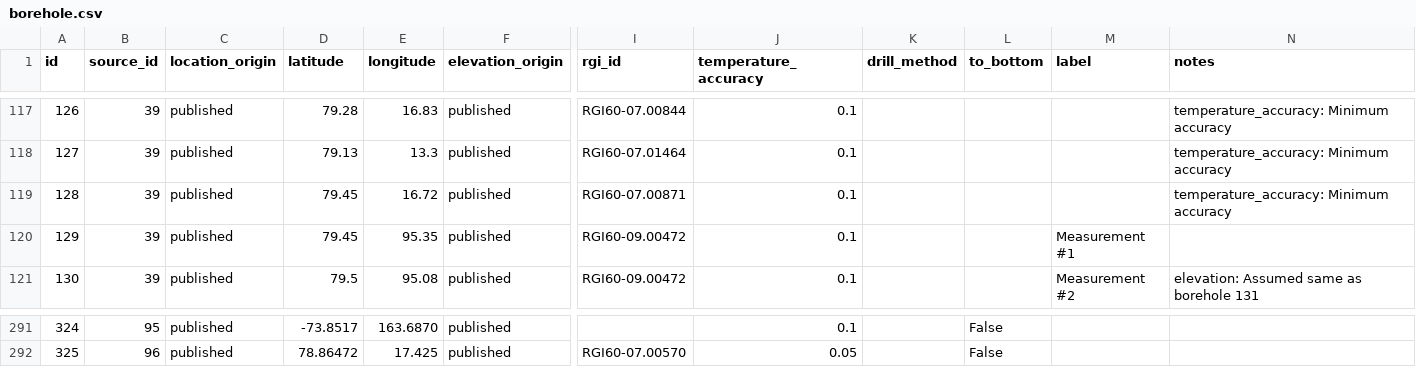
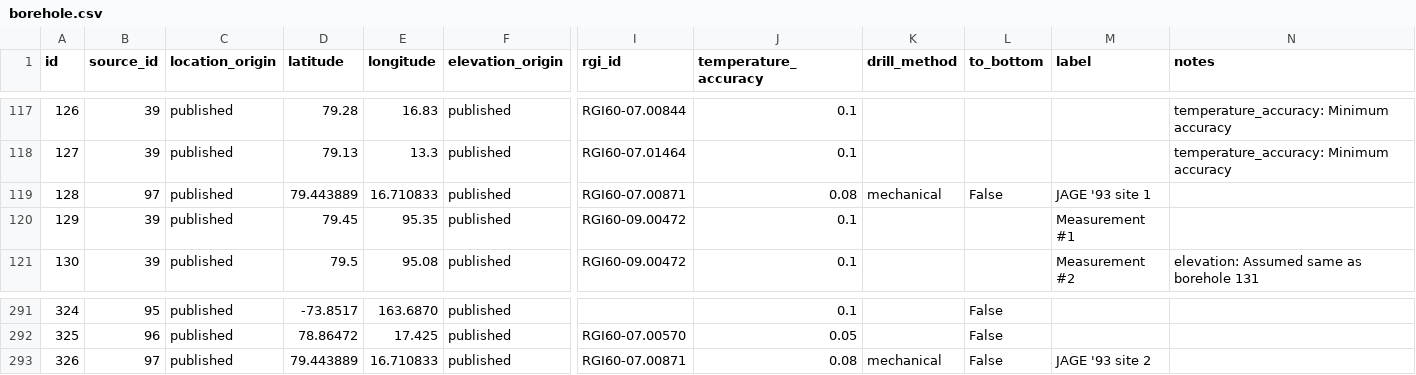
Before and after one commit to mjacqu/glenglat, a CSV file: data/borehole.csv, drawn as a sheet; only a part is shown, gaps mark what is left out; rows hold the shown columns only; the diff names each change by its address in the sheet, - before the commit and + after, or states it on an @@ line.

```diff
--- a/data/borehole.csv
+++ b/data/borehole.csv
-B119 (source_id): 39
+B119 (source_id): 97
-D119 (latitude): 79.45
+D119 (latitude): 79.443889
-E119 (longitude): 16.72
+E119 (longitude): 16.710833
-J119 (temperature_accuracy): 0.1
+J119 (temperature_accuracy): 0.08
-K119 (drill_method): (empty)
+K119 (drill_method): mechanical
-L119 (to_bottom): (empty)
+L119 (to_bottom): False
-M119 (label): (empty)
+M119 (label): JAGE '93 site 1
-N119 (notes): temperature_accuracy: Minimum accuracy
+N119 (notes): (empty)
+row 293: 326 | 97 | published | 79.443889 | 16.710833 | published | RGI60-07.00871 | 0.08 | mechanical | False | JAGE '93 site 2
```
Also changed, not shown: data/measurement.csv, data/profile.csv, 5 other files.
